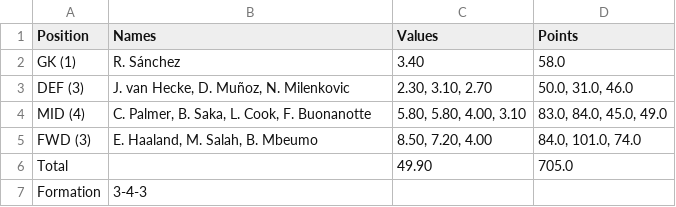
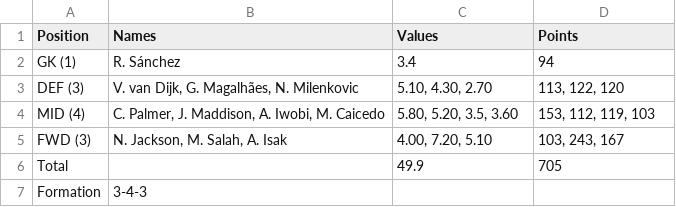
Before and after one commit to benquitman/Football-code, a CSV file: team.csv, drawn as a sheet.

```diff
--- a/team.csv
+++ b/team.csv
@@ -1,7 +1,7 @@
 Position,Names,Values,Points
-GK (1),R. Sánchez,3.40,58.0
-DEF (3),"J. van Hecke, D. Muñoz, N. Milenkovic","2.30, 3.10, 2.70","50.0, 31.0, 46.0"
-MID (4),"C. Palmer, B. Saka, L. Cook, F. Buonanotte","5.80, 5.80, 4.00, 3.10","83.0, 84.0, 45.0, 49.0"
-FWD (3),"E. Haaland, M. Salah, B. Mbeumo","8.50, 7.20, 4.00","84.0, 101.0, 74.0"
-Total,,49.90,705.0
+GK (1),R. Sánchez,3.4,94
+DEF (3),"V. van Dijk, G. Magalhães, N. Milenkovic","5.10, 4.30, 2.70","113, 122, 120"
+MID (4),"C. Palmer, J. Maddison, A. Iwobi, M. Caicedo","5.80, 5.20, 3.5, 3.60","153, 112, 119, 103"
+FWD (3),"N. Jackson, M. Salah, A. Isak","4.00, 7.20, 5.10","103, 243, 167"
+Total,,49.9,705
 Formation,3-4-3,,
```
Also changed, not shown: output/formation_3-5-2.csv, output/formation_4-3-3.csv, 16 other files.
